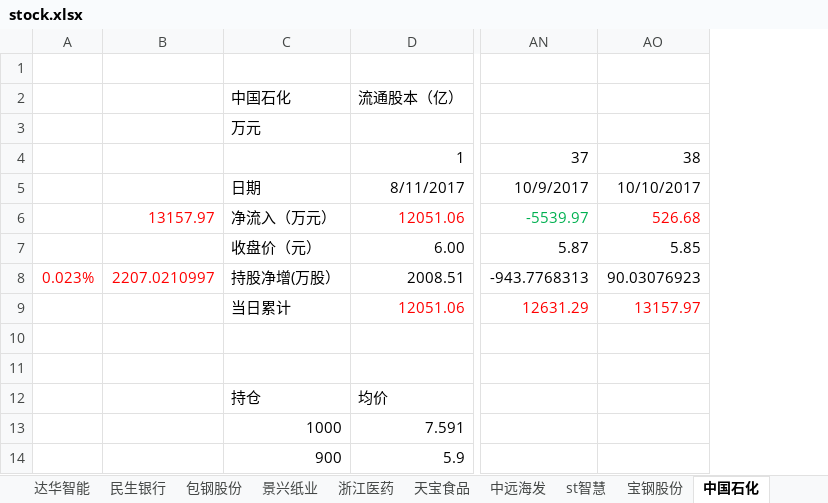
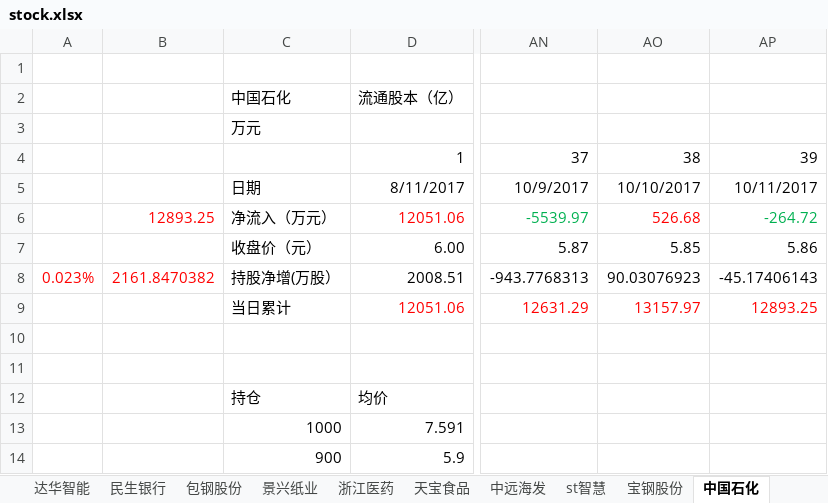
Before and after one commit to JMsun-2000/stock_market, an Excel workbook: stock.xlsx, sheet 中国石化, drawn as a sheet; only a part is shown, gaps mark what is left out; values as stored, in another font and other column widths than the file's, no borders; charts and pictures not drawn; removed rows and columns are numbered as before the commit, all else as after; the diff names each change by its address in the sheet, - before the commit and + after, or states it on an @@ line.

```diff
--- a/stock.xlsx (sheet 中国石化)
+++ b/stock.xlsx (sheet 中国石化)
-column B, rows 6-8: 13157.97 |  | 2207.0210997
+column B, rows 6-8: 12893.25 |  | 2161.8470382
+column AP, rows 4-9: 39 | 10/11/2017 | -264.72 | 5.86 | -45.17406143 | 12893.25
```
Also changed, not shown: sheet 巨轮智能, sheet 大金重工, sheet 中国中冶, sheet 远望谷, sheet 远大控股, sheet 圆通, 12 more sheets, charts or pictures.
